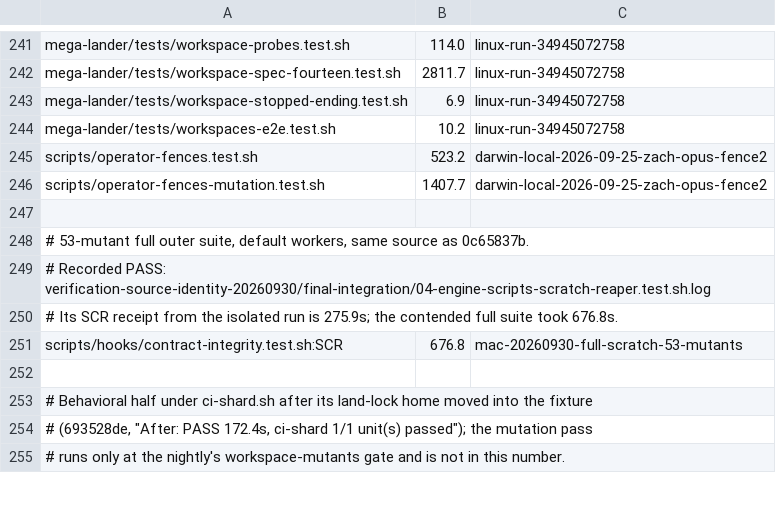
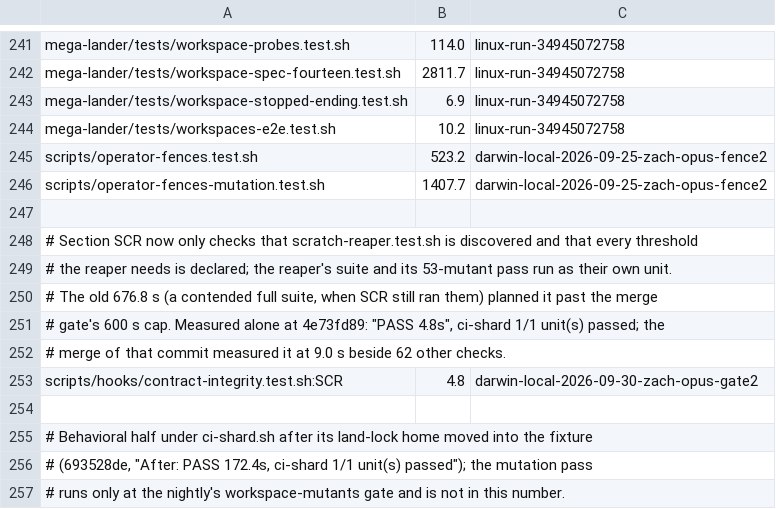
Before and after one commit to WebDevBooster/richos, a TSV file: richos/engine/scripts/lib/ci-unit-weights.tsv, drawn as a sheet; only a part is shown, gaps mark what is left out.

Commit message:
ci-unit-weights: contract-integrity section SCR measured at 4.8 s, not 676.8 s
Section SCR now only checks that scratch-reaper.test.sh is discovered and that
every threshold the reaper needs is declared; the reaper's suite and its
53-mutant pass run as their own unit. Its row still carried 676.8 s from a
contended full suite, which plans it past the merge gate's 600 s cap, so the
next commit's rule (a check planned past the cap is not started) would leave
a 5-second check the change owns unrun.

Measured alone at 4e73fd89 through testvm/reserve.py and ci-shard.sh:
"scripts/hooks/contract-integrity.test.sh:SCR PASS 4.8s", 1/1 unit(s) passed.
The merge of 4e73fd89 ran it in 9.0 s beside 62 other checks. Its ci-shard
deadline stays at the 900 s floor.

```diff
--- a/richos/engine/scripts/lib/ci-unit-weights.tsv
+++ b/richos/engine/scripts/lib/ci-unit-weights.tsv
@@ -247,6 +247,8 @@ scripts/operator-fences-mutation.test.sh	1407.7	darwin-local-2026-09-25-zach-opu
 
-# 53-mutant full outer suite, default workers, same source as 0c65837b.
-# Recorded PASS: verification-source-identity-20260930/final-integration/04-engine-scripts-scratch-reaper.test.sh.log
-# Its SCR receipt from the isolated run is 275.9s; the contended full suite took 676.8s.
-scripts/hooks/contract-integrity.test.sh:SCR	676.8	mac-20260930-full-scratch-53-mutants
+# Section SCR now only checks that scratch-reaper.test.sh is discovered and that every threshold
+# the reaper needs is declared; the reaper's suite and its 53-mutant pass run as their own unit.
+# The old 676.8 s (a contended full suite, when SCR still ran them) planned it past the merge
+# gate's 600 s cap. Measured alone at 4e73fd89: "PASS 4.8s", ci-shard 1/1 unit(s) passed; the
+# merge of that commit measured it at 9.0 s beside 62 other checks.
+scripts/hooks/contract-integrity.test.sh:SCR	4.8	darwin-local-2026-09-30-zach-opus-gate2
 
```
